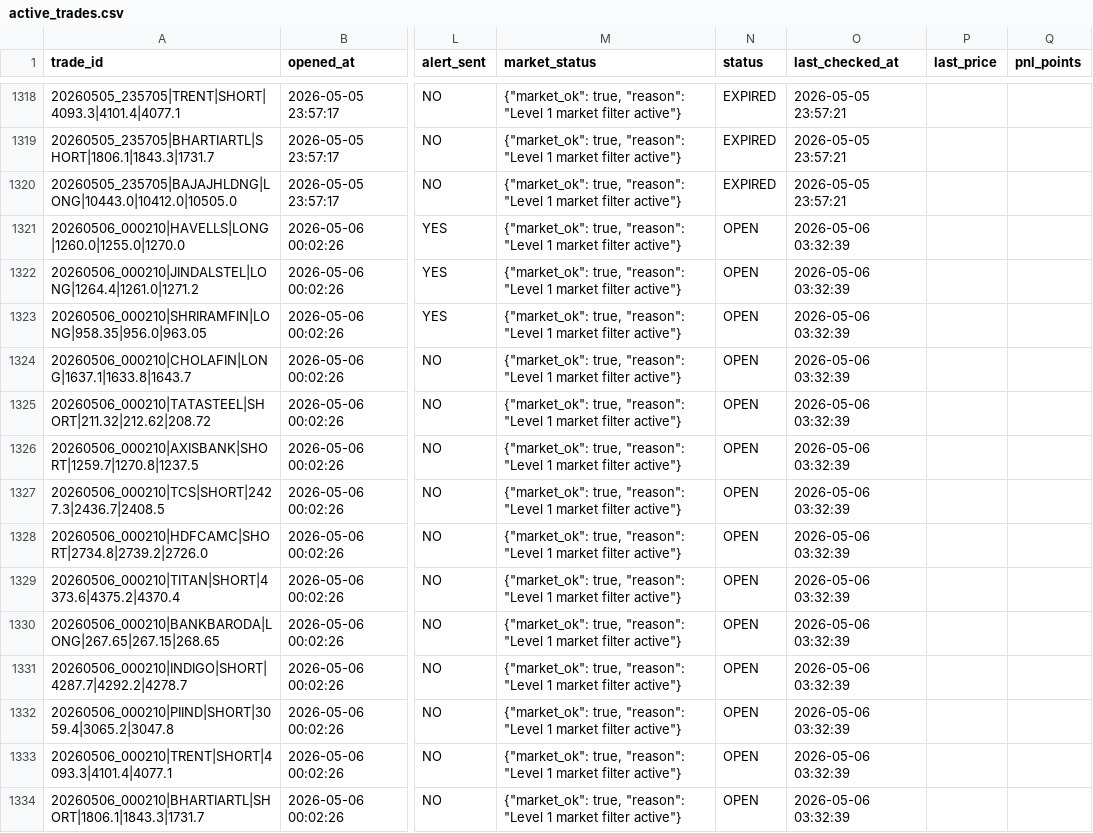
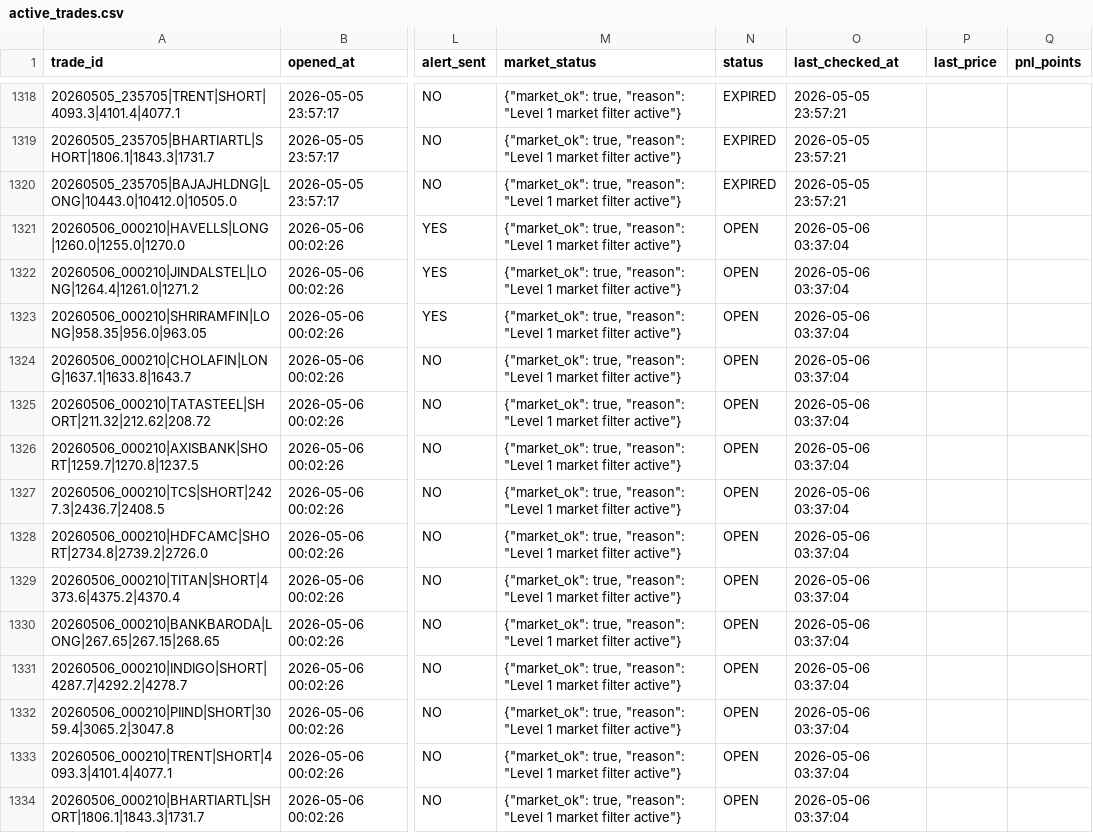
Before and after one commit to arikrixh-real/titan-bot, a CSV file: data/journals/active_trades.csv, drawn as a sheet; only a part is shown, gaps mark what is left out; the diff covers the shown part only; the diff names each change by its address in the sheet, - before the commit and + after, or states it on an @@ line.

```diff
--- a/data/journals/active_trades.csv
+++ b/data/journals/active_trades.csv
-O1321:O1334 (last_checked_at): 2026-05-06 03:32:39
+O1321:O1334 (last_checked_at): 2026-05-06 03:37:04
```
Also changed, not shown: 2 added rows and 11 edited cells elsewhere in this file, data/journals/open_trades.csv, data/journals/trade_outcomes.csv, 7 other files.
